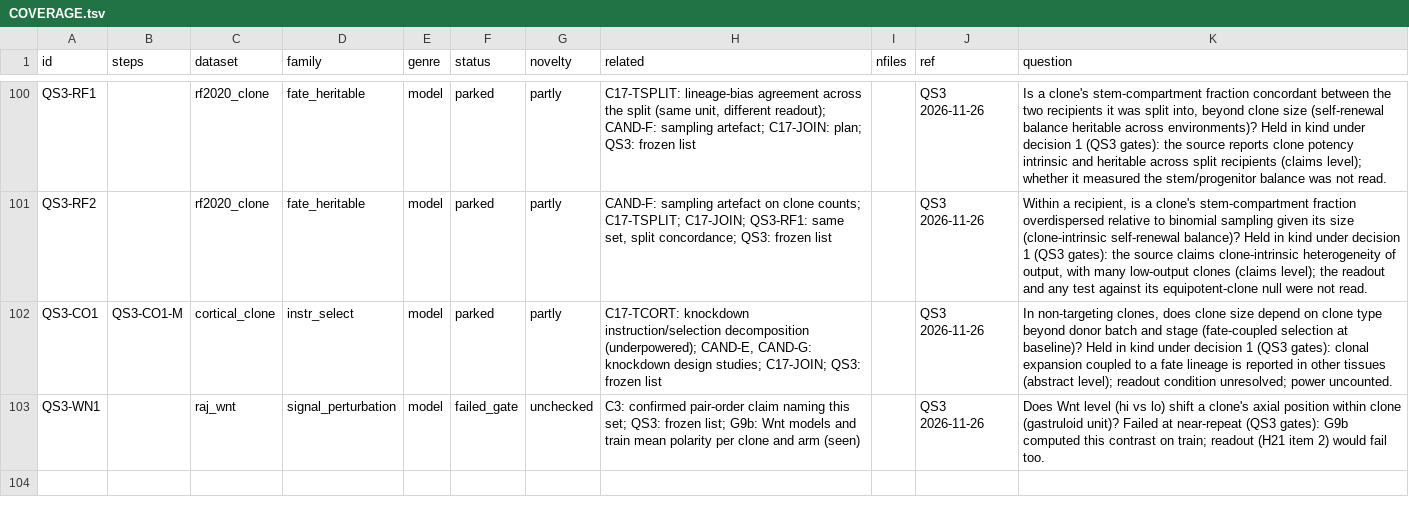
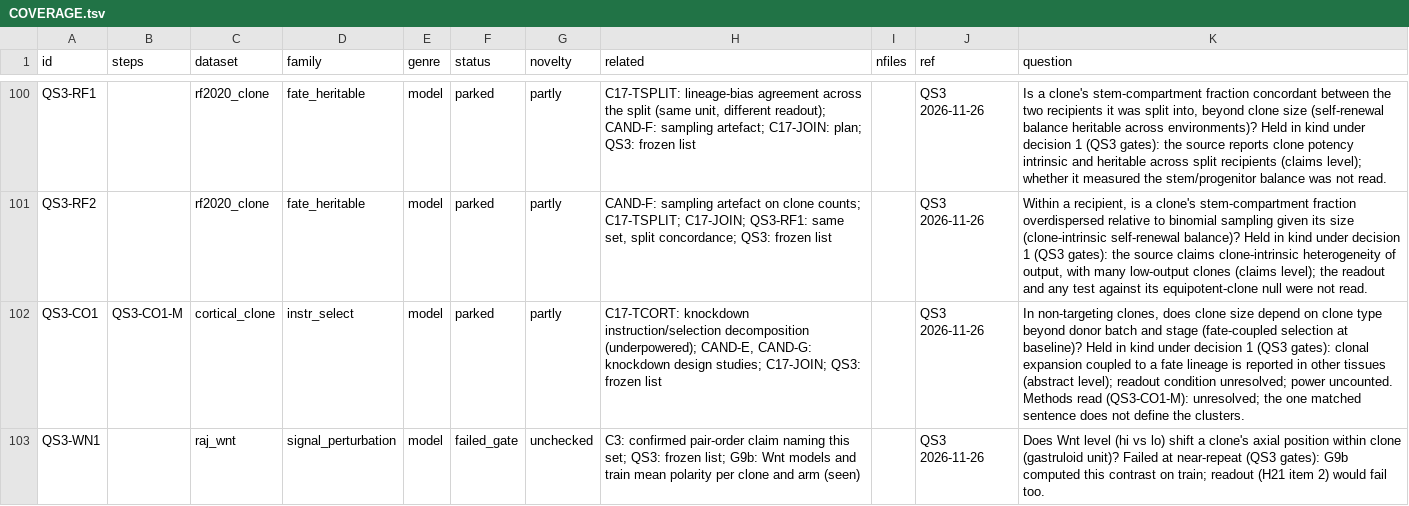
Before and after one commit to krenusz/cellware, a TSV file: experiments/COVERAGE.tsv, drawn as a sheet; only a part is shown, gaps mark what is left out; the diff names each change by its address in the sheet, - before the commit and + after, or states it on an @@ line.

```diff
--- a/experiments/COVERAGE.tsv
+++ b/experiments/COVERAGE.tsv
-K102 (question): …power uncounted.
+K102 (question): …power uncounted. Methods read (QS3-CO1-M): unresolved; the one matched sentence does not define the clusters.
```
Also changed, not shown: 3 other files.
